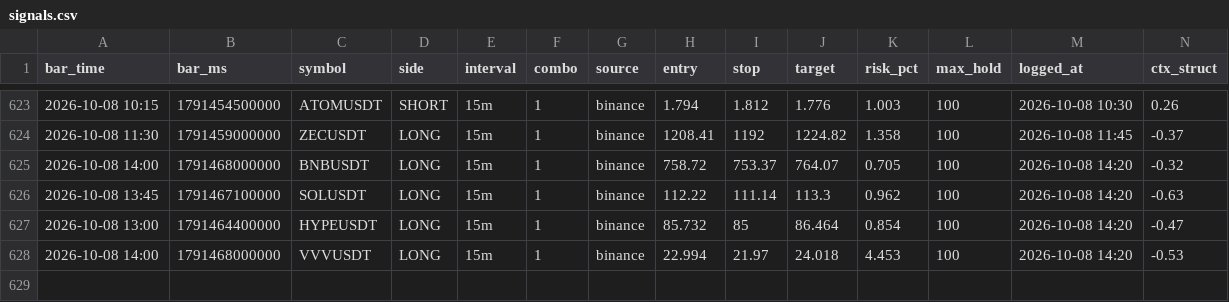
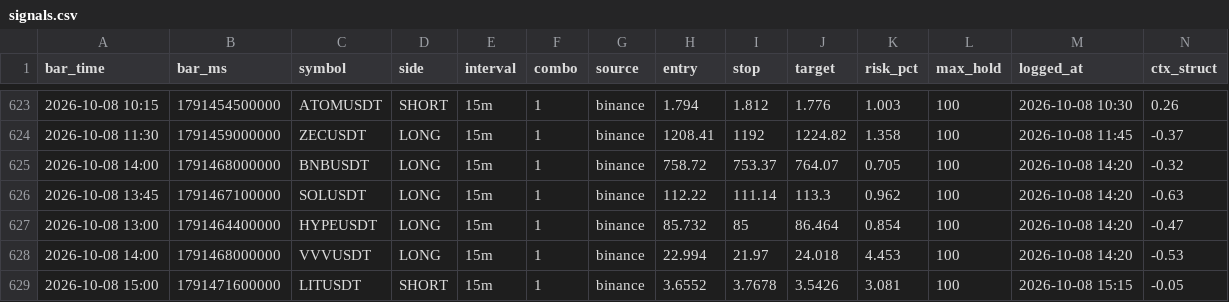
Before and after one commit to igore4eek/oz-scanner, a CSV file: signals.csv, drawn as a sheet; only a part is shown, gaps mark what is left out; rows hold the shown columns only; the diff names each change by its address in the sheet, - before the commit and + after, or states it on an @@ line.

Commit message:
signals 2026-10-08 18:15 local

```diff
--- a/signals.csv
+++ b/signals.csv
+row 629: 2026-10-08 15:00 | 1791471600000 | LITUSDT | SHORT | 15m | 1 | binance | 3.6552 | 3.7678 | 3.5426 | 3.081 | 100 | 2026-10-08 15:15 | -0.05
```
Also changed, not shown: 1 other file.
